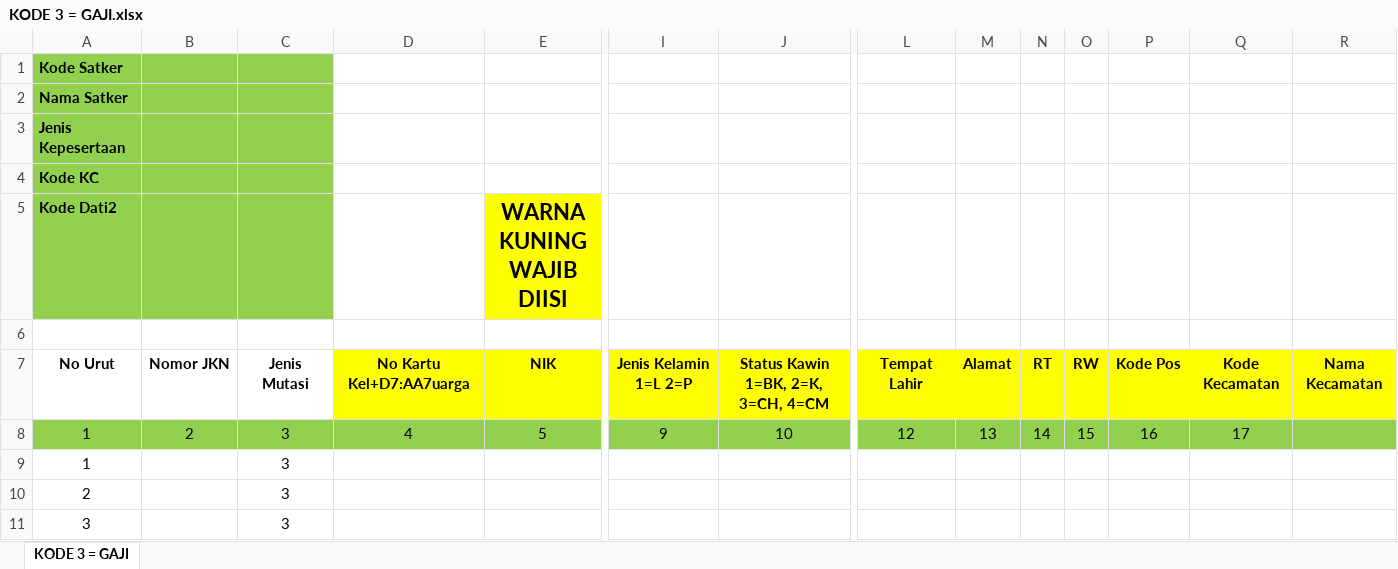
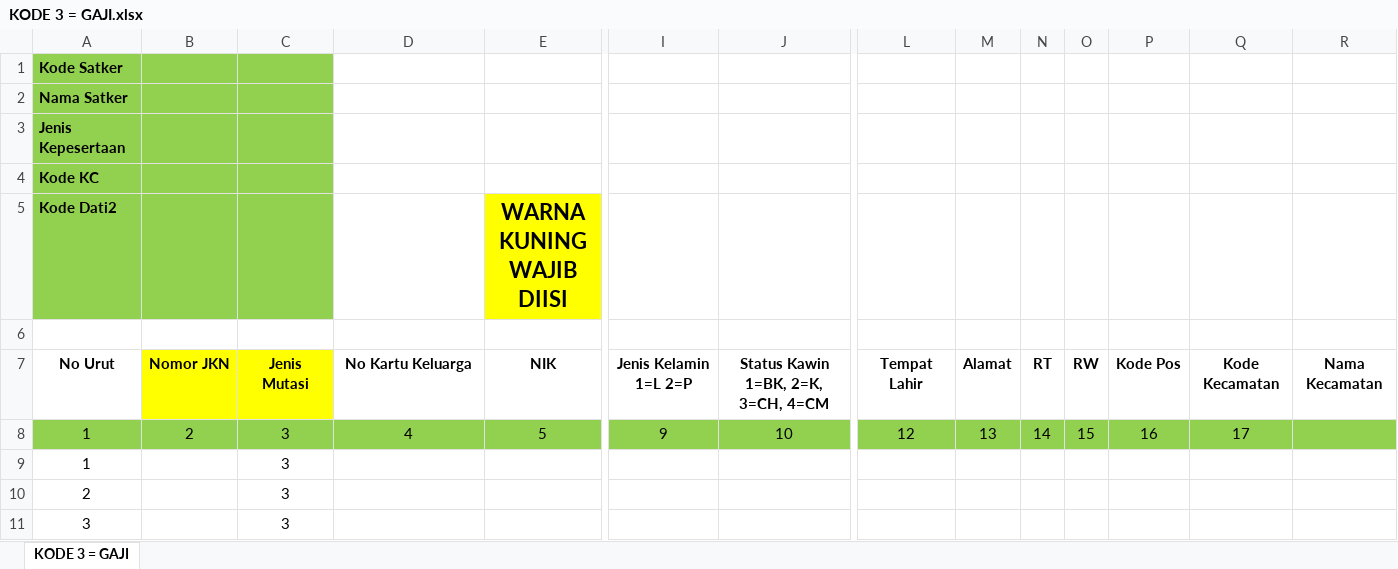
Before and after one commit to uninitlzd/bpjs-mutasi, an Excel workbook: public/form-template/KODE 3 = GAJI.xlsx, sheet KODE 3 = GAJI, drawn as a sheet; only a part is shown, gaps mark what is left out; values as stored, in another font and other column widths than the file's, no borders; the diff covers the shown part only; the diff names each change by its address in the sheet, - before the commit and + after, or states it on an @@ line.

```diff
--- a/public/form-template/KODE 3 = GAJI.xlsx (sheet KODE 3 = GAJI)
+++ b/public/form-template/KODE 3 = GAJI.xlsx (sheet KODE 3 = GAJI)
-B7:C7 fill: none
+B7:C7 fill: #FFFF00
-D7: No Kartu Kel+D7:AA7uarga
+D7: No Kartu Keluarga
-D7:E7 fill: #FFFF00
+D7:E7 fill: none
-I7:J7 fill: #FFFF00
+I7:J7 fill: none
-L7:R7 fill: #FFFF00
+L7:R7 fill: none
```
Also changed, not shown: cell formats elsewhere in this sheet, public/form-template/KODE 2 = ALAMAT.xlsx, public/form-template/KODE 5 = NON AKTIF AKHIR BULAN.xlsx, 30 other files.
